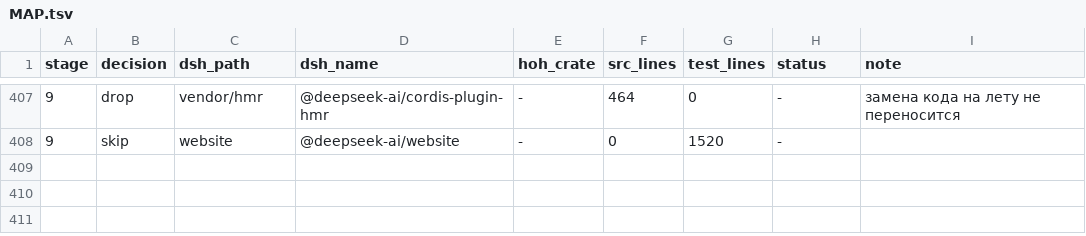
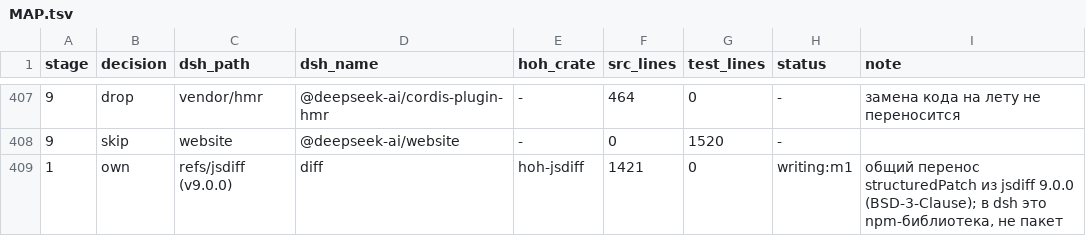
Before and after one commit to alexandrie-dev/harness-over-harness, a TSV file: docs/porting/MAP.tsv, drawn as a sheet; only a part is shown, gaps mark what is left out.

```diff
--- a/docs/porting/MAP.tsv
+++ b/docs/porting/MAP.tsv
@@ -408 +408,2 @@ stage	decision	dsh_path	dsh_name	hoh_crate	src_lines	test_lines	status	note
 9	skip	website	@deepseek-ai/website	-	0	1520	-	
+1	own	refs/jsdiff (v9.0.0)	diff	hoh-jsdiff	1421	0	writing:m1	общий перенос structuredPatch из jsdiff 9.0.0 (BSD-3-Clause); в dsh это npm-библиотека, не пакет
```
Also changed, not shown: 4 other files.
